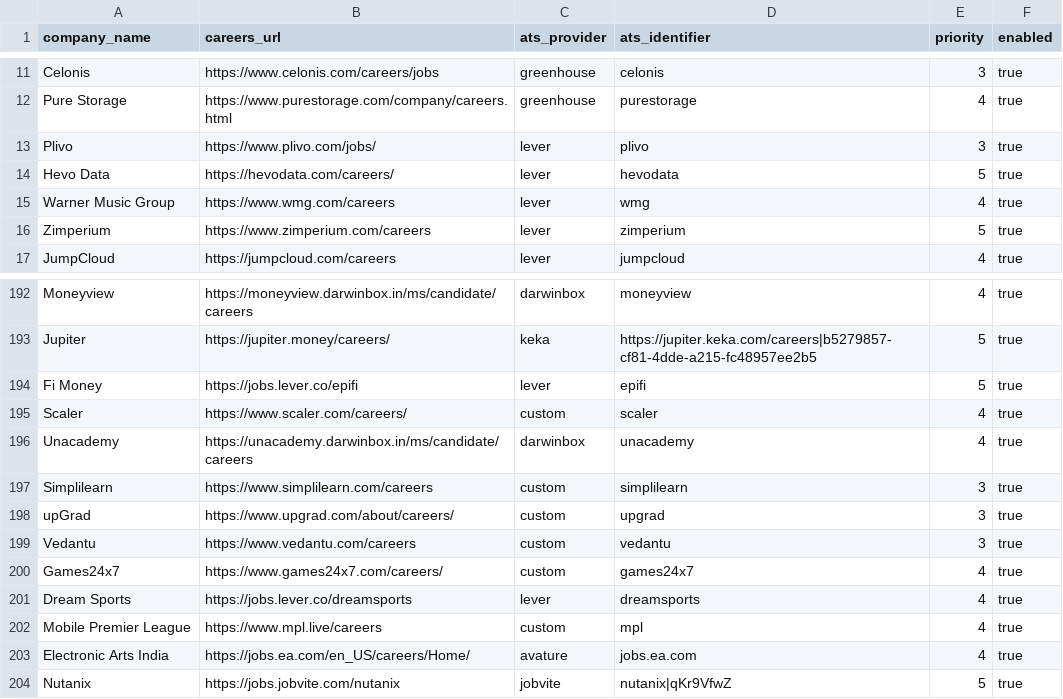
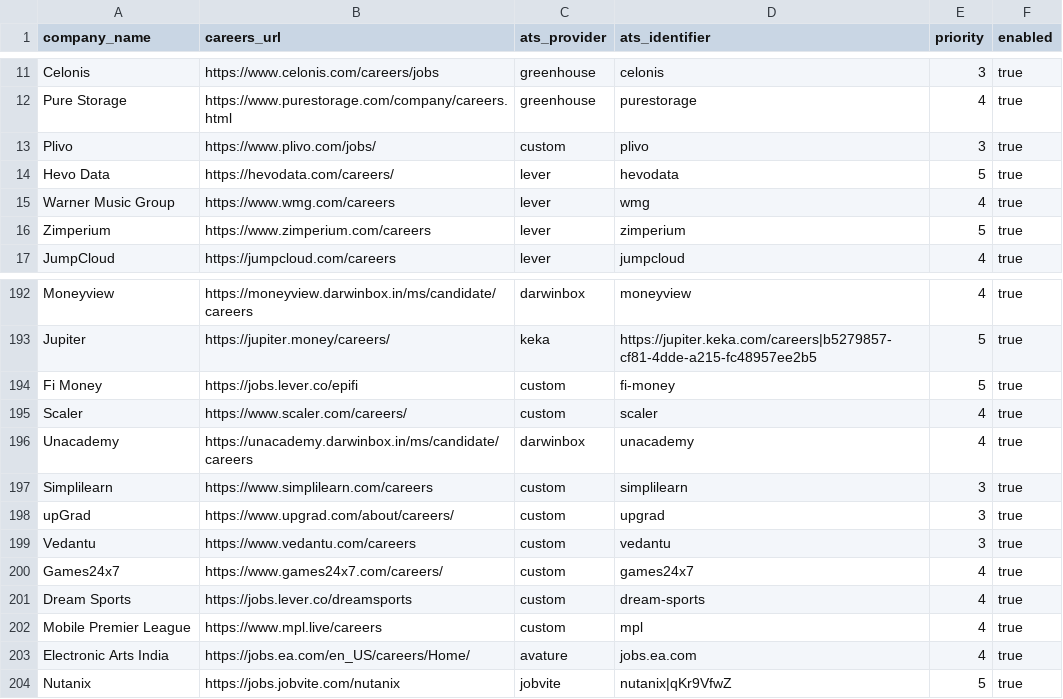
Before and after one commit to chandanvura/JobRadar, a CSV file: companies/companies.csv, drawn as a sheet; only a part is shown, gaps mark what is left out.

Commit message:
fix(shortlisting): enforce strict JD experience validation and remap inactive Lever portals (#151)

```diff
--- a/companies/companies.csv
+++ b/companies/companies.csv
@@ -12,3 +12,3 @@ Celonis,https://www.celonis.com/careers/jobs,greenhouse,celonis,3,true
 Pure Storage,https://www.purestorage.com/company/careers.html,greenhouse,purestorage,4,true
-Plivo,https://www.plivo.com/jobs/,lever,plivo,3,true
+Plivo,https://www.plivo.com/jobs/,custom,plivo,3,true
 Hevo Data,https://hevodata.com/careers/,lever,hevodata,5,true
@@ -193,3 +193,3 @@ Moneyview,https://moneyview.darwinbox.in/ms/candidate/careers,darwinbox,moneyvie
 Jupiter,https://jupiter.money/careers/,keka,https://jupiter.keka.com/careers|b5279857-cf81-4dde-a215-fc48957ee2b5,5,true
-Fi Money,https://jobs.lever.co/epifi,lever,epifi,5,true
+Fi Money,https://jobs.lever.co/epifi,custom,fi-money,5,true
 Scaler,https://www.scaler.com/careers/,custom,scaler,4,true
@@ -200,3 +200,3 @@ Vedantu,https://www.vedantu.com/careers,custom,vedantu,3,true
 Games24x7,https://www.games24x7.com/careers/,custom,games24x7,4,true
-Dream Sports,https://jobs.lever.co/dreamsports,lever,dreamsports,4,true
+Dream Sports,https://jobs.lever.co/dreamsports,custom,dream-sports,4,true
 Mobile Premier League,https://www.mpl.live/careers,custom,mpl,4,true
```
Also changed, not shown: 1 other file.
